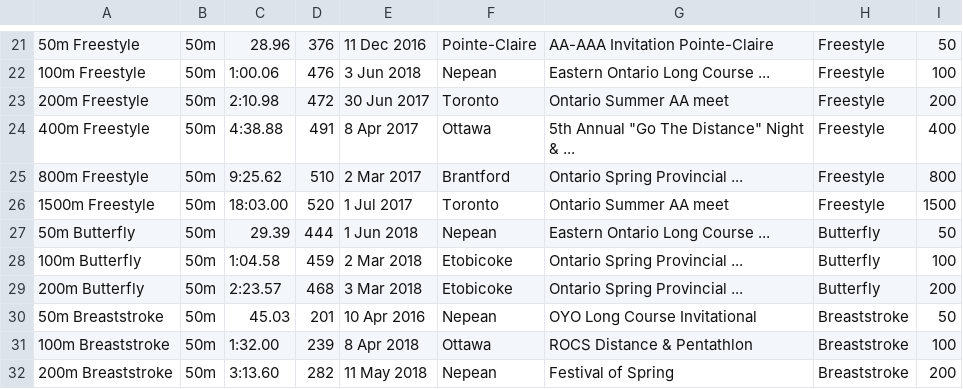
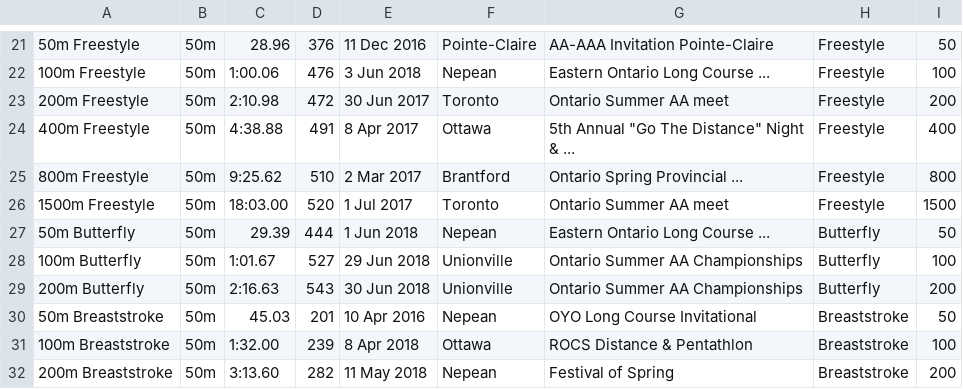
Before and after one commit to Subject2Risk/swim-report, a CSV file: swim-data/4721656.csv, drawn as a sheet; only a part is shown, gaps mark what is left out.

```diff
--- a/swim-data/4721656.csv
+++ b/swim-data/4721656.csv
@@ -27,4 +27,4 @@
 50m Butterfly,50m,29.39,444,1 Jun 2018,Nepean,Eastern Ontario Long Course ...,Butterfly,50
-100m Butterfly,50m,1:04.58,459,2 Mar 2018,Etobicoke,Ontario Spring Provincial ...,Butterfly,100
-200m Butterfly,50m,2:23.57,468,3 Mar 2018,Etobicoke,Ontario Spring Provincial ...,Butterfly,200
+100m Butterfly,50m,1:01.67,527,29 Jun 2018,Unionville,Ontario Summer AA Championships,Butterfly,100
+200m Butterfly,50m,2:16.63,543,30 Jun 2018,Unionville,Ontario Summer AA Championships,Butterfly,200
 50m Breaststroke,50m,45.03,201,10 Apr 2016,Nepean,OYO Long Course Invitational,Breaststroke,50
```
Also changed, not shown: swim-data/4649661.csv, swim-data/4783789.csv, 5 other files.
